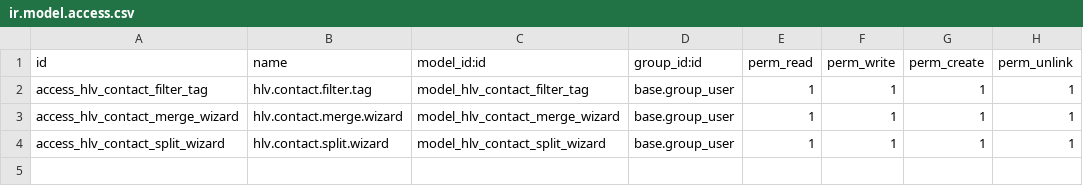
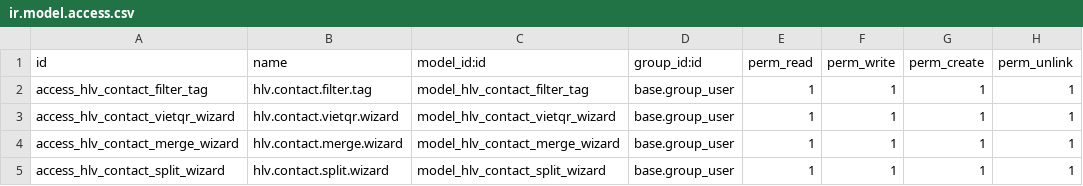
Before and after one commit to hivongseth2/HLV-odoo-crm, a CSV file: custom_addons/hlv_contact_refine/security/ir.model.access.csv, drawn as a sheet.

```diff
--- a/custom_addons/hlv_contact_refine/security/ir.model.access.csv
+++ b/custom_addons/hlv_contact_refine/security/ir.model.access.csv
@@ -2,2 +2,3 @@ id,name,model_id:id,group_id:id,perm_read,perm_write,perm_create,perm_unlink
 access_hlv_contact_filter_tag,hlv.contact.filter.tag,model_hlv_contact_filter_tag,base.group_user,1,1,1,1
+access_hlv_contact_vietqr_wizard,hlv.contact.vietqr.wizard,model_hlv_contact_vietqr_wizard,base.group_user,1,1,1,1
 access_hlv_contact_merge_wizard,hlv.contact.merge.wizard,model_hlv_contact_merge_wizard,base.group_user,1,1,1,1
```
Also changed, not shown: 7 other files.
